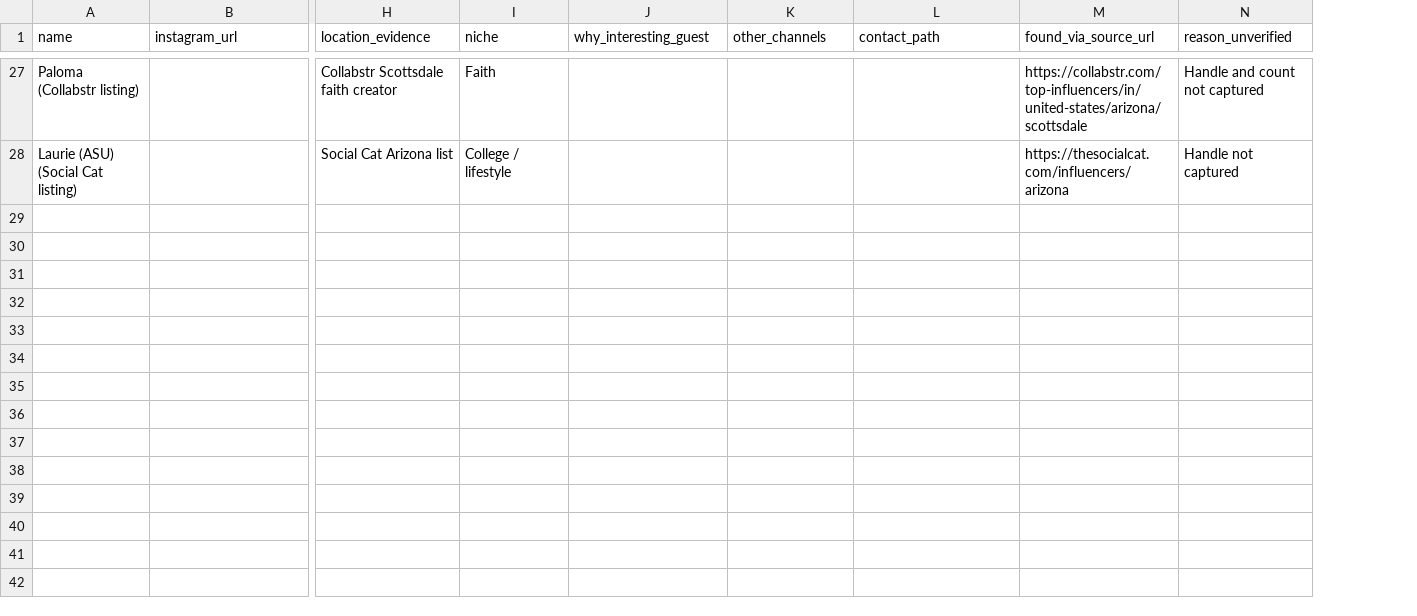
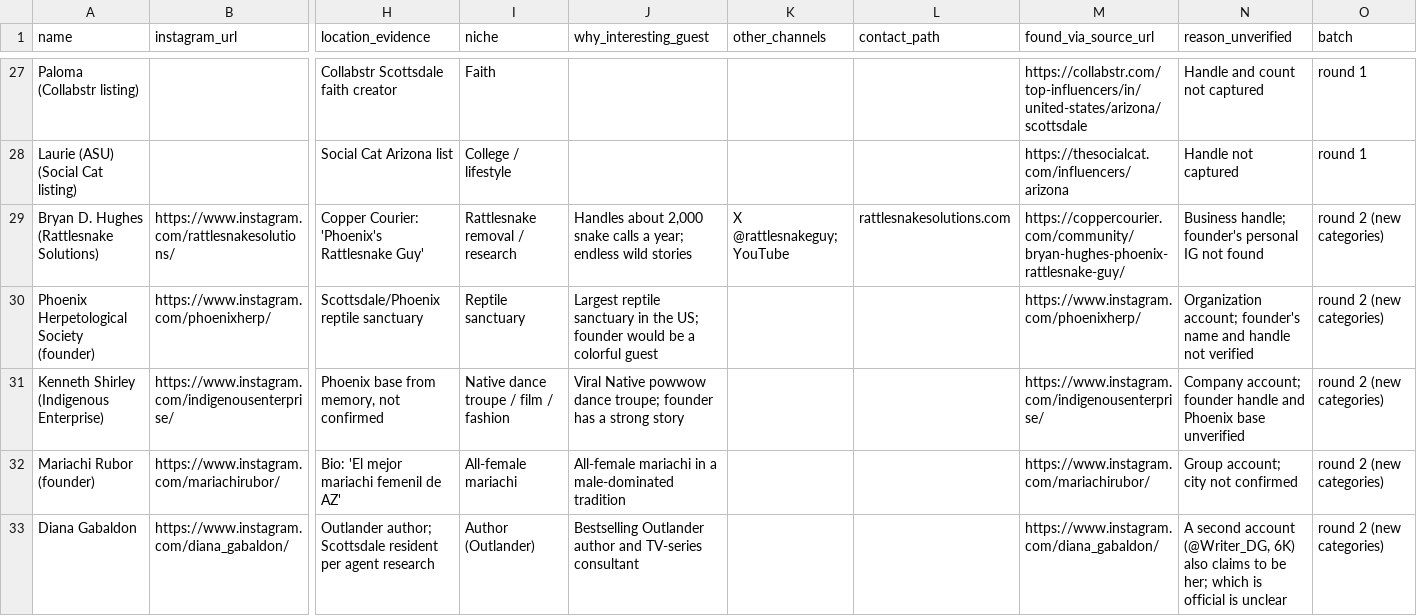
Before and after one commit to foundrynx/Just-Met-Podcast-Guests, a CSV file: phoenix_guests_unverified.csv, drawn as a sheet; only a part is shown, gaps mark what is left out; rows hold the shown columns only; the diff covers the shown part only; the diff names each change by its address in the sheet, - before the commit and + after, or states it on an @@ line.

```diff
--- a/phoenix_guests_unverified.csv
+++ b/phoenix_guests_unverified.csv
+column O (batch), rows 27-28: round 1 | round 1
+row 29: Bryan D. Hughes (Rattlesnake Solutions) | https://www.instagram.com/rattlesnakesolutions/ | Copper Courier: 'Phoenix's Rattlesnake Guy' | Rattlesnake removal / research | Handles about 2,000 snake calls a year; endless wild stories | X @rattlesnakeguy; YouTube | rattlesnakesolutions.com | https://coppercourier.com/community/bryan-hughes-phoenix-rattlesnake-guy/ | Business handle; founder's personal IG not found | round 2 (new categories)
+row 30: Phoenix Herpetological Society (founder) | https://www.instagram.com/phoenixherp/ | Scottsdale/Phoenix reptile sanctuary | Reptile sanctuary | Largest reptile sanctuary in the US; founder would be a colorful guest |  |  | https://www.instagram.com/phoenixherp/ | Organization account; founder's name and handle not verified | round 2 (new categories)
+row 31: Kenneth Shirley (Indigenous Enterprise) | https://www.instagram.com/indigenousenterprise/ | Phoenix base from memory, not confirmed | Native dance troupe / film / fashion | Viral Native powwow dance troupe; founder has a strong story |  |  | https://www.instagram.com/indigenousenterprise/ | Company account; founder handle and Phoenix base unverified | round 2 (new categories)
+row 32: Mariachi Rubor (founder) | https://www.instagram.com/mariachirubor/ | Bio: 'El mejor mariachi femenil de AZ' | All-female mariachi | All-female mariachi in a male-dominated tradition |  |  | https://www.instagram.com/mariachirubor/ | Group account; city not confirmed | round 2 (new categories)
+row 33: Diana Gabaldon | https://www.instagram.com/diana_gabaldon/ | Outlander author; Scottsdale resident per agent research | Author (Outlander) | Bestselling Outlander author and TV-series consultant |  |  | https://www.instagram.com/diana_gabaldon/ | A second account (@Writer_DG, 6K) also claims to be her; which is official is unclear | round 2 (new categories)
```
Also changed, not shown: 4 added rows elsewhere in this file, 1 other file.
